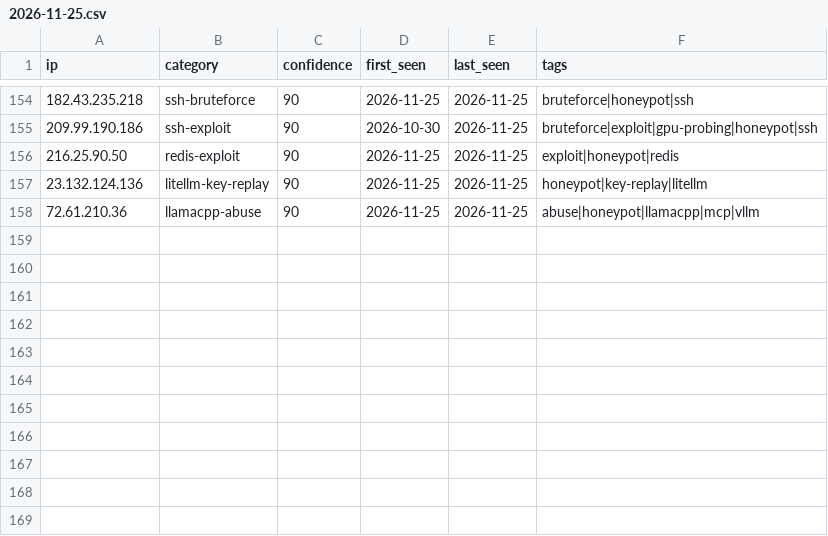
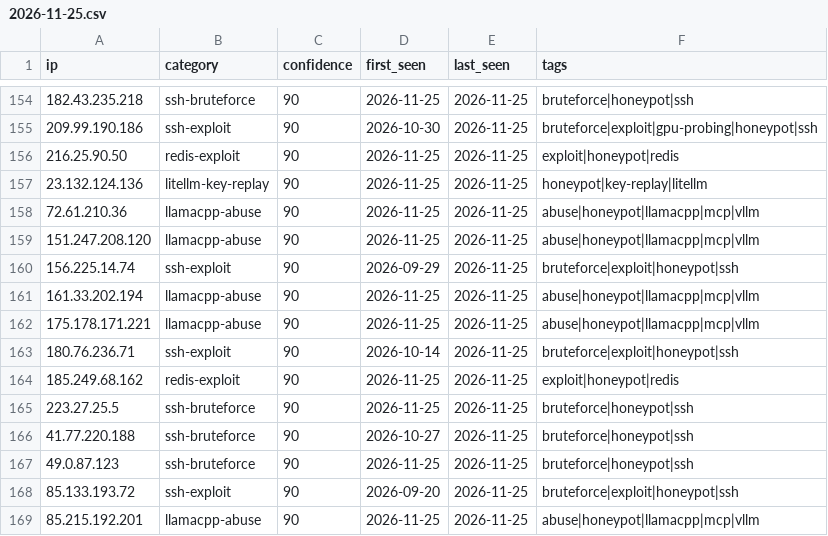
Before and after one commit to Zikmadol/trapline-ioc, a CSV file: daily/2026-11-25.csv, drawn as a sheet; only a part is shown, gaps mark what is left out; the diff names each change by its address in the sheet, - before the commit and + after, or states it on an @@ line.

```diff
--- a/daily/2026-11-25.csv
+++ b/daily/2026-11-25.csv
+row 159: 151.247.208.120 | llamacpp-abuse | 90 | 2026-11-25 | 2026-11-25 | abuse|honeypot|llamacpp|mcp|vllm
+row 160: 156.225.14.74 | ssh-exploit | 90 | 2026-09-29 | 2026-11-25 | bruteforce|exploit|honeypot|ssh
+row 161: 161.33.202.194 | llamacpp-abuse | 90 | 2026-11-25 | 2026-11-25 | abuse|honeypot|llamacpp|mcp|vllm
+row 162: 175.178.171.221 | llamacpp-abuse | 90 | 2026-11-25 | 2026-11-25 | abuse|honeypot|llamacpp|mcp|vllm
+row 163: 180.76.236.71 | ssh-exploit | 90 | 2026-10-14 | 2026-11-25 | bruteforce|exploit|honeypot|ssh
+row 164: 185.249.68.162 | redis-exploit | 90 | 2026-11-25 | 2026-11-25 | exploit|honeypot|redis
+row 165: 223.27.25.5 | ssh-bruteforce | 90 | 2026-11-25 | 2026-11-25 | bruteforce|honeypot|ssh
+row 166: 41.77.220.188 | ssh-bruteforce | 90 | 2026-10-27 | 2026-11-25 | bruteforce|honeypot|ssh
+row 167: 49.0.87.123 | ssh-bruteforce | 90 | 2026-11-25 | 2026-11-25 | bruteforce|honeypot|ssh
+row 168: 85.133.193.72 | ssh-exploit | 90 | 2026-09-20 | 2026-11-25 | bruteforce|exploit|honeypot|ssh
+row 169: 85.215.192.201 | llamacpp-abuse | 90 | 2026-11-25 | 2026-11-25 | abuse|honeypot|llamacpp|mcp|vllm
```
Also changed, not shown: feeds/ai-infra.csv, feeds/all-observed.csv, 12 other files.
